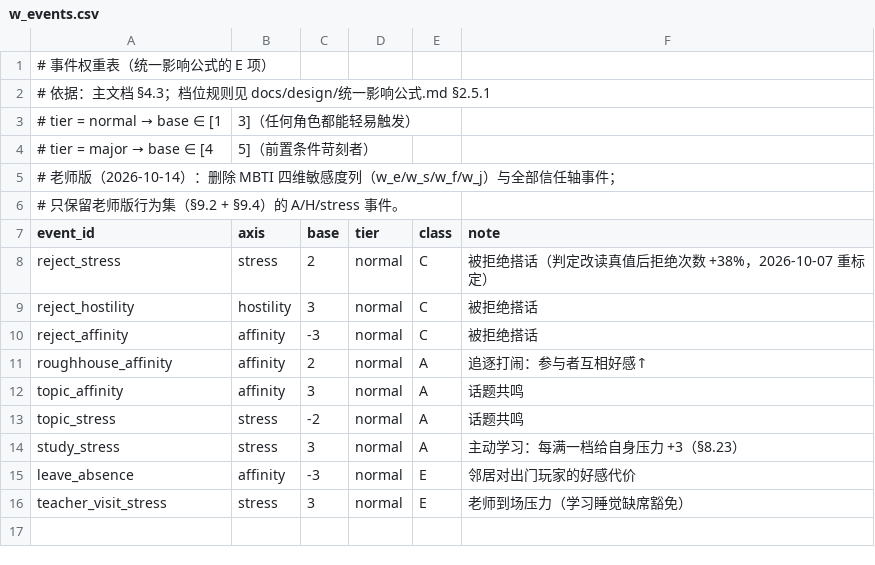
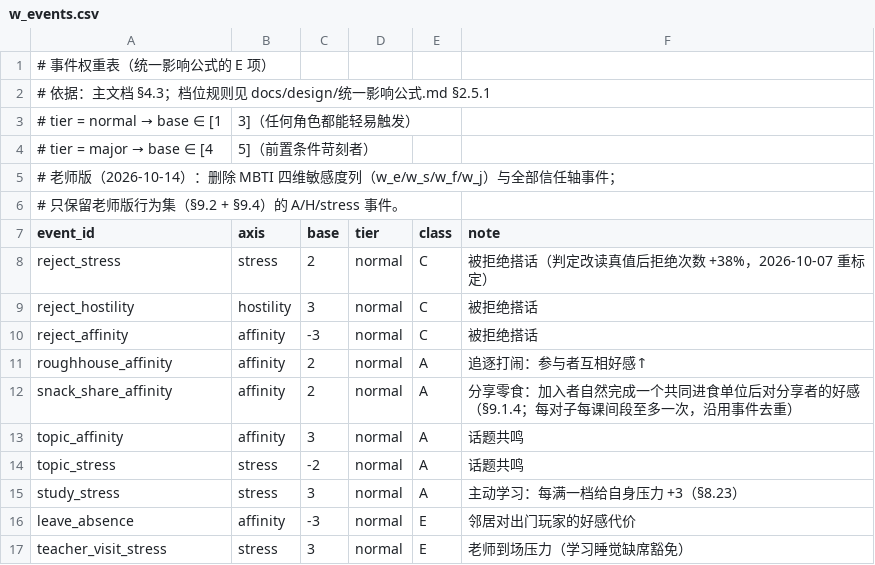
Before and after one commit to jx321720396/Ten-minutes-after-class, a CSV file: data/balance/w_events.csv, drawn as a sheet; the diff names each change by its address in the sheet, - before the commit and + after, or states it on an @@ line.

```diff
--- a/data/balance/w_events.csv
+++ b/data/balance/w_events.csv
+row 12: snack_share_affinity | affinity | 2 | normal | A | 分享零食：加入者自然完成一个共同进食单位后对分享者的好感（§9.1.4；每对子每课间段至多一次，沿用事件去重）
```
Also changed, not shown: data/rules/behavior_probs.csv, data/rules/behavior_thresholds.csv, 6 other files.
